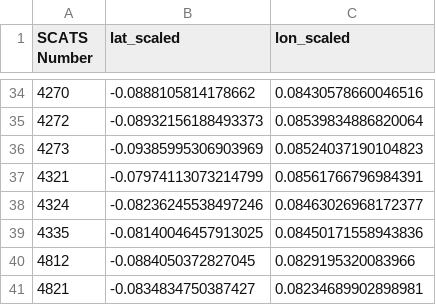
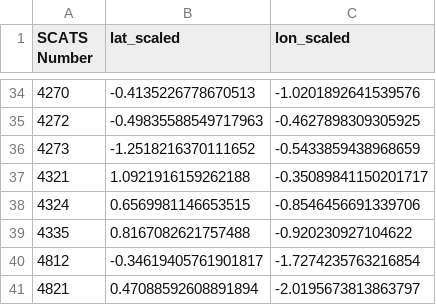
Before and after one commit to AlexanderForster1/Intro-to-AI-Assignment-2, a CSV file: Assignment 2B/data/id_mapping.csv, drawn as a sheet; only a part is shown, gaps mark what is left out; the diff covers the shown part only.

Commit message:
Update data processing outputs

```diff
--- a/Assignment 2B/data/id_mapping.csv
+++ b/Assignment 2B/data/id_mapping.csv
@@ -34,8 +34,8 @@ SCATS Number,lat_scaled,lon_scaled
-4270,-0.0888105814178662,0.08430578660046516
-4272,-0.08932156188493373,0.08539834886820064
-4273,-0.09385995306903969,0.08524037190104823
-4321,-0.07974113073214799,0.08561766796984391
-4324,-0.08236245538497246,0.08463026968172377
-4335,-0.08140046457913025,0.08450171558943836
-4812,-0.0884050372827045,0.0829195320083966
-4821,-0.0834834750387427,0.08234689902898981
+4270,-0.4135226778670513,-1.0201892641539576
+4272,-0.49835588549717963,-0.4627898309305925
+4273,-1.2518216370111652,-0.5433859438968659
+4321,1.0921916159262188,-0.35089841150201717
+4324,0.6569981146653515,-0.8546456691339706
+4335,0.8167082621757488,-0.920230927104622
+4812,-0.34619405761901817,-1.7274235763216854
+4821,0.47088592608891894,-2.0195673813863797
```
Also changed, not shown: 64 edited cells elsewhere in this file, Assignment 2B/data/map_data.csv, 2 other files.
